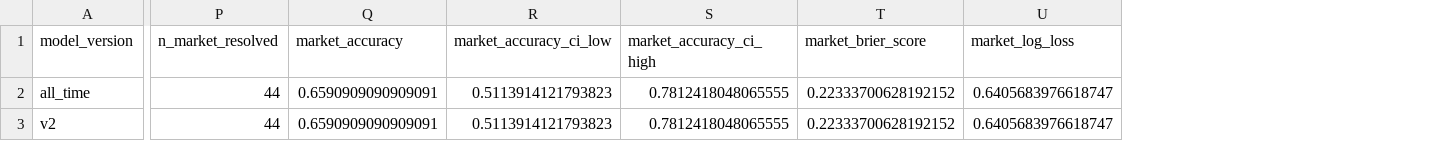
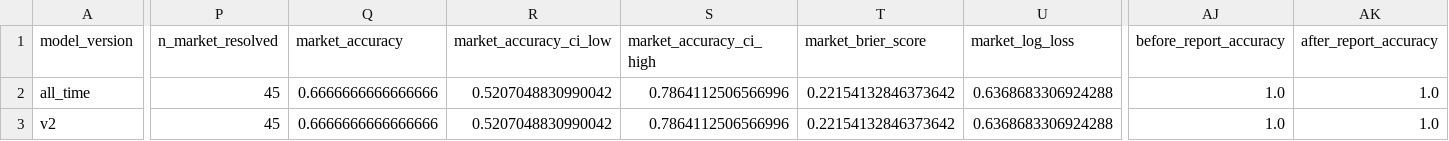
Before and after one commit to JMerchen/mlb_metrics, a CSV file: docs/data/nfl_game_picks_summary_by_version.csv, drawn as a sheet; only a part is shown, gaps mark what is left out; the diff covers the shown part only; the diff names each change by its address in the sheet, - before the commit and + after, or states it on an @@ line.

```diff
--- a/docs/data/nfl_game_picks_summary_by_version.csv
+++ b/docs/data/nfl_game_picks_summary_by_version.csv
+column AJ (before_report_accuracy), rows 2-3: 1.0 | 1.0
+column AK (after_report_accuracy), rows 2-3: 1.0 | 1.0
-P2:P3 (n_market_resolved): 44
+P2:P3 (n_market_resolved): 45
-Q2:Q3 (market_accuracy): 0.6590909090909091
+Q2:Q3 (market_accuracy): 0.6666666666666666
-R2:R3 (market_accuracy_ci_low): 0.5113914121793823
+R2:R3 (market_accuracy_ci_low): 0.5207048830990042
-S2:S3 (market_accuracy_ci_high): 0.7812418048065555
+S2:S3 (market_accuracy_ci_high): 0.7864112506566996
-T2:T3 (market_brier_score): 0.22333700628192152
+T2:T3 (market_brier_score): 0.22154132846373642
-U2:U3 (market_log_loss): 0.6405683976618747
+U2:U3 (market_log_loss): 0.6368683306924288
```
Also changed, not shown: 28 edited cells elsewhere in this file, data/predictions/nfl_game_predictions.csv, docs/data/nfl_game_picks_picks.csv, 20 other files.
